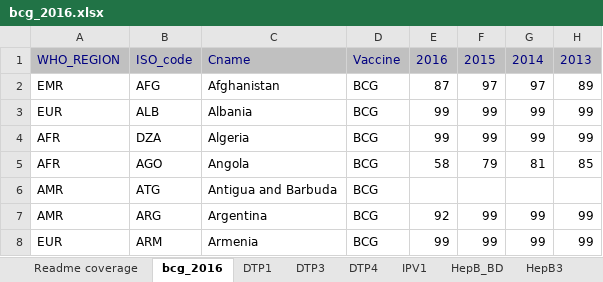
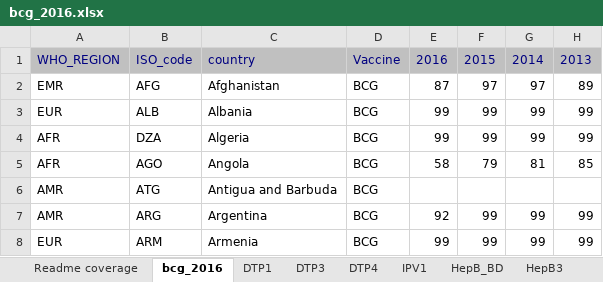
Before and after one commit to monash-emu/AuTuMN, an Excel workbook: autumn/xls/bcg_2016.xlsx, sheet bcg_2016, drawn as a sheet; only a part is shown; values as stored, in another font and other column widths than the file's, no borders; the diff names each change by its address in the sheet, - before the commit and + after, or states it on an @@ line.

```diff
--- a/autumn/xls/bcg_2016.xlsx (sheet bcg_2016)
+++ b/autumn/xls/bcg_2016.xlsx (sheet bcg_2016)
-C1: Cname
+C1: country
```
Also changed, not shown: autumn/xls/data_bhutan.xlsx, autumn/xls/life_expectancy_2014.xlsx, 3 other files.
